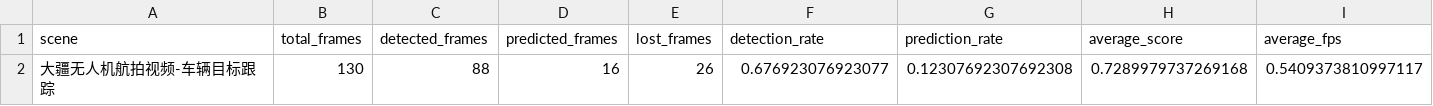
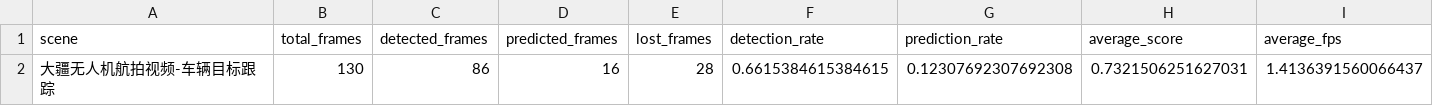
Before and after one commit to quji1234561/Track, a CSV file: outputs/metrics/scene2_car_metrics.csv, drawn as a sheet.

```diff
--- a/outputs/metrics/scene2_car_metrics.csv
+++ b/outputs/metrics/scene2_car_metrics.csv
@@ -1,2 +1,2 @@
 scene,total_frames,detected_frames,predicted_frames,lost_frames,detection_rate,prediction_rate,average_score,average_fps
-大疆无人机航拍视频-车辆目标跟踪,130,88,16,26,0.676923076923077,0.12307692307692308,0.7289979737269168,0.5409373810997117
+大疆无人机航拍视频-车辆目标跟踪,130,86,16,28,0.6615384615384615,0.12307692307692308,0.7321506251627031,1.4136391560066437
```
Also changed, not shown: outputs/trajectories/scene2_car_trajectory.csv, 4 other files.
